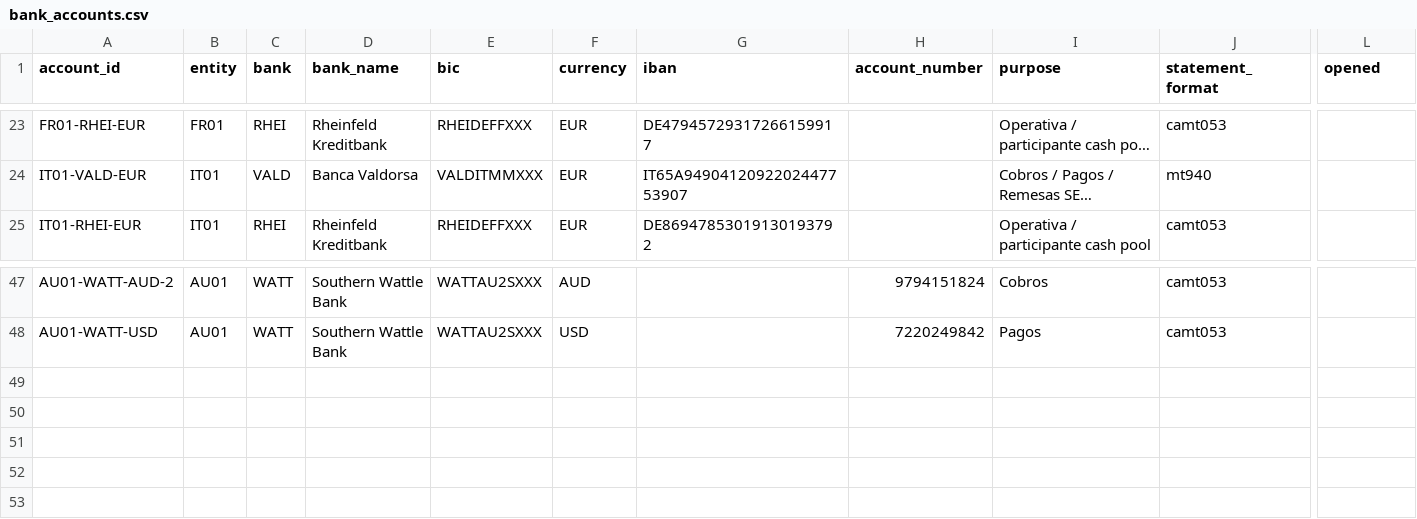
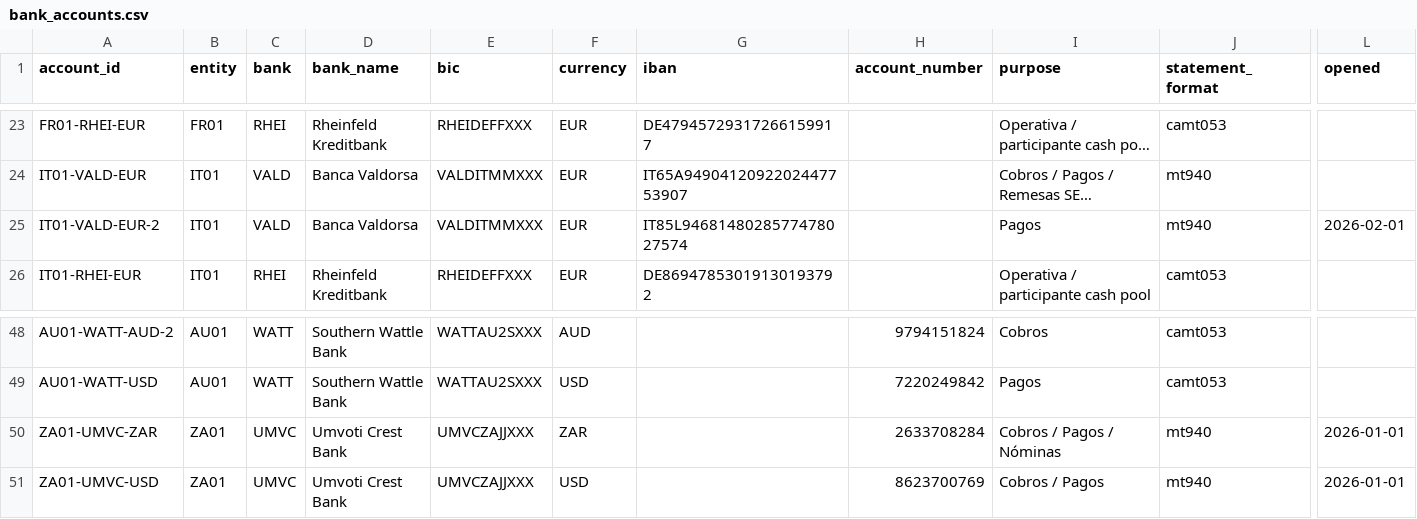
Before and after one commit to whymee-byte/Talky-Hackathon, a CSV file: data/masters/bank_accounts.csv, drawn as a sheet; only a part is shown, gaps mark what is left out; long unchanged cells end in …; rows hold the shown columns only; the diff names each change by its address in the sheet, - before the commit and + after, or states it on an @@ line.

```diff
--- a/data/masters/bank_accounts.csv
+++ b/data/masters/bank_accounts.csv
+row 25: IT01-VALD-EUR-2 | IT01 | VALD | Banca Valdorsa | VALDITMMXXX | EUR | IT85L9468148028577478027574 |  | Pagos | mt940 | 2026-02-01
+row 50: ZA01-UMVC-ZAR | ZA01 | UMVC | Umvoti Crest Bank | UMVCZAJJXXX | ZAR |  | 2633708284 | Cobros / Pagos / Nóminas | mt940 | 2026-01-01
+row 51: ZA01-UMVC-USD | ZA01 | UMVC | Umvoti Crest Bank | UMVCZAJJXXX | USD |  | 8623700769 | Cobros / Pagos | mt940 | 2026-01-01
```
Also changed, not shown: data/masters/entities.csv, 6 other files.
